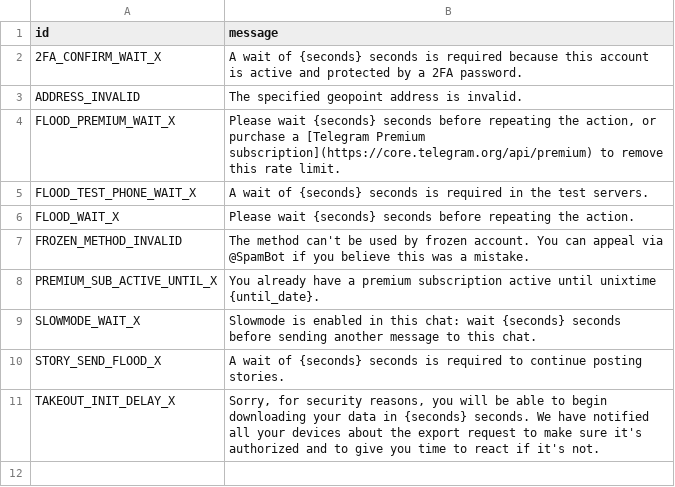
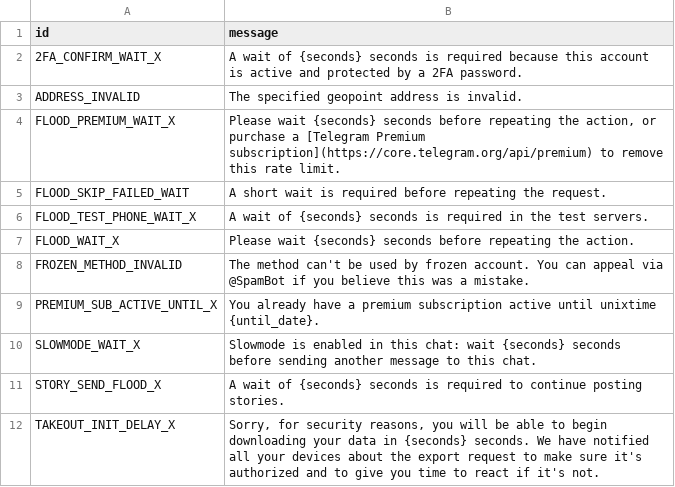
Before and after one commit to Tj-Bots/tjgram, a TSV file: compiler/errors/source/420_FLOOD.tsv, drawn as a sheet; the diff names each change by its address in the sheet, - before the commit and + after, or states it on an @@ line.

```diff
--- a/compiler/errors/source/420_FLOOD.tsv
+++ b/compiler/errors/source/420_FLOOD.tsv
+row 5: FLOOD_SKIP_FAILED_WAIT | A short wait is required before repeating the request.
```
Also changed, not shown: compiler/errors/source/400_BAD_REQUEST.tsv.
